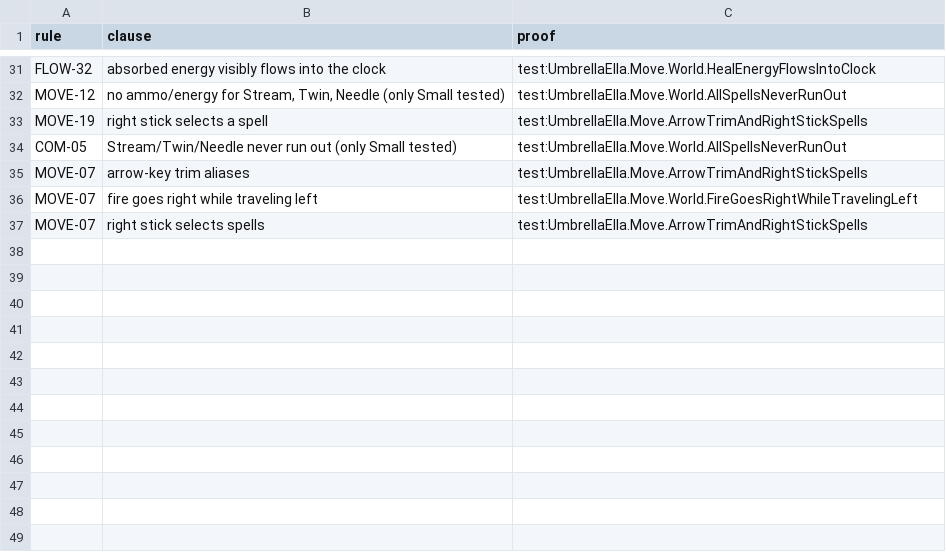
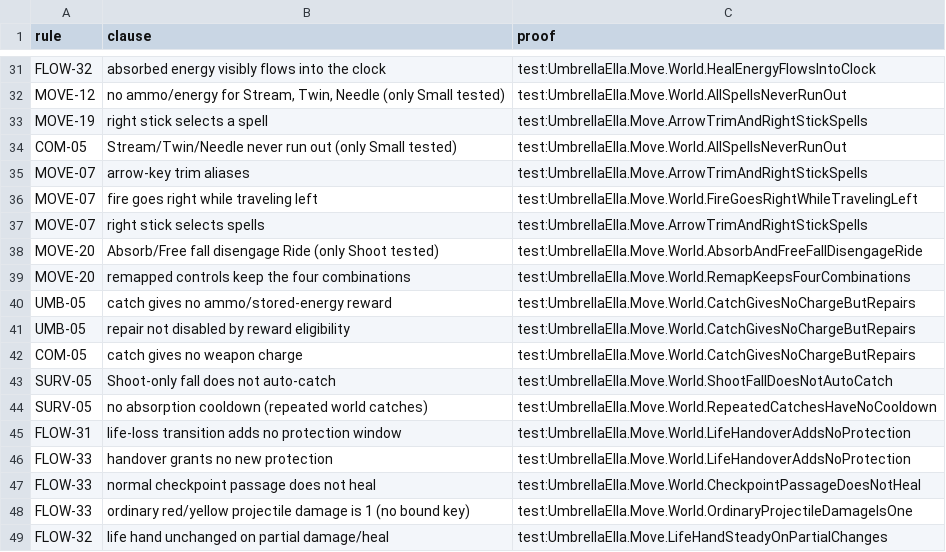
Before and after one commit to joshdrochon/UmbrellaElla, a CSV file: docs/build/clause-proof.csv, drawn as a sheet; only a part is shown, gaps mark what is left out; the diff names each change by its address in the sheet, - before the commit and + after, or states it on an @@ line.

```diff
--- a/docs/build/clause-proof.csv
+++ b/docs/build/clause-proof.csv
+row 38: MOVE-20 | Absorb/Free fall disengage Ride (only Shoot tested) | test:UmbrellaElla.Move.World.AbsorbAndFreeFallDisengageRide
+row 39: MOVE-20 | remapped controls keep the four combinations | test:UmbrellaElla.Move.World.RemapKeepsFourCombinations
+row 40: UMB-05 | catch gives no ammo/stored-energy reward | test:UmbrellaElla.Move.World.CatchGivesNoChargeButRepairs
+row 41: UMB-05 | repair not disabled by reward eligibility | test:UmbrellaElla.Move.World.CatchGivesNoChargeButRepairs
+row 42: COM-05 | catch gives no weapon charge | test:UmbrellaElla.Move.World.CatchGivesNoChargeButRepairs
+row 43: SURV-05 | Shoot-only fall does not auto-catch | test:UmbrellaElla.Move.World.ShootFallDoesNotAutoCatch
+row 44: SURV-05 | no absorption cooldown (repeated world catches) | test:UmbrellaElla.Move.World.RepeatedCatchesHaveNoCooldown
+row 45: FLOW-31 | life-loss transition adds no protection window | test:UmbrellaElla.Move.World.LifeHandoverAddsNoProtection
+row 46: FLOW-33 | handover grants no new protection | test:UmbrellaElla.Move.World.LifeHandoverAddsNoProtection
+row 47: FLOW-33 | normal checkpoint passage does not heal | test:UmbrellaElla.Move.World.CheckpointPassageDoesNotHeal
+row 48: FLOW-33 | ordinary red/yellow projectile damage is 1 (no bound key) | test:UmbrellaElla.Move.World.OrdinaryProjectileDamageIsOne
+row 49: FLOW-32 | life hand unchanged on partial damage/heal | test:UmbrellaElla.Move.LifeHandSteadyOnPartialChanges
```
Also changed, not shown: docs/build/clause-audit.csv, 3 other files.
